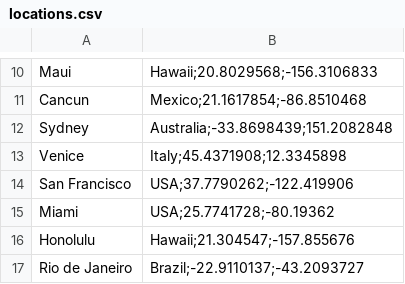
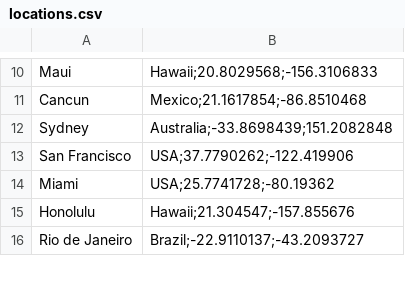
Before and after one commit to saviravi/frontyardigans, a CSV file: Recommendation/weather/flyio/locations.csv, drawn as a sheet; only a part is shown, gaps mark what is left out; the diff names each change by its address in the sheet, - before the commit and + after, or states it on an @@ line.

Commit message:
Remove Venice

```diff
--- a/Recommendation/weather/flyio/locations.csv
+++ b/Recommendation/weather/flyio/locations.csv
-row 13: Venice | Italy;45.4371908;12.3345898
```
